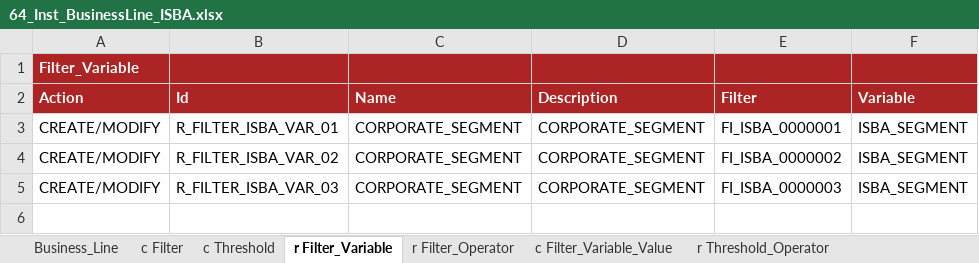
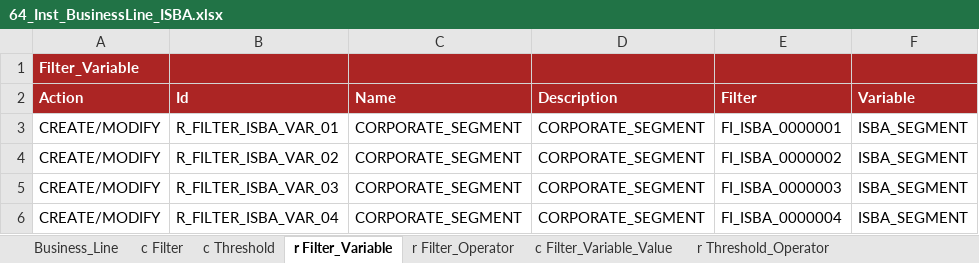
Before and after one commit to cybertop35/intelliJConf, an Excel workbook: earlywarning-pom/earlywarning-config/src/baf-instances/64_Inst_BusinessLine_ISBA.xlsx, sheet r Filter_Variable, drawn as a sheet; values as stored, in another font and other column widths than the file's, no borders; charts and pictures not drawn; the diff names each change by its address in the sheet, - before the commit and + after, or states it on an @@ line.

Commit message:
fix segment ISBA

```diff
--- a/earlywarning-pom/earlywarning-config/src/baf-instances/64_Inst_BusinessLine_ISBA.xlsx (sheet r Filter_Variable)
+++ b/earlywarning-pom/earlywarning-config/src/baf-instances/64_Inst_BusinessLine_ISBA.xlsx (sheet r Filter_Variable)
+row 6: CREATE/MODIFY | R_FILTER_ISBA_VAR_04 | CORPORATE_SEGMENT | CORPORATE_SEGMENT | FI_ISBA_0000004 | ISBA_SEGMENT
```
Also changed, not shown: sheet c Filter_Variable_Value, sheet r Filter_Operator, sheet c Filter, sheet r Subset_AnalysisUnit, sheet Business_Line, charts or pictures, earlywarning-pom/earlywarning-config/src/baf-instances/65_Inst_Workspace_ISBA.xlsx.
